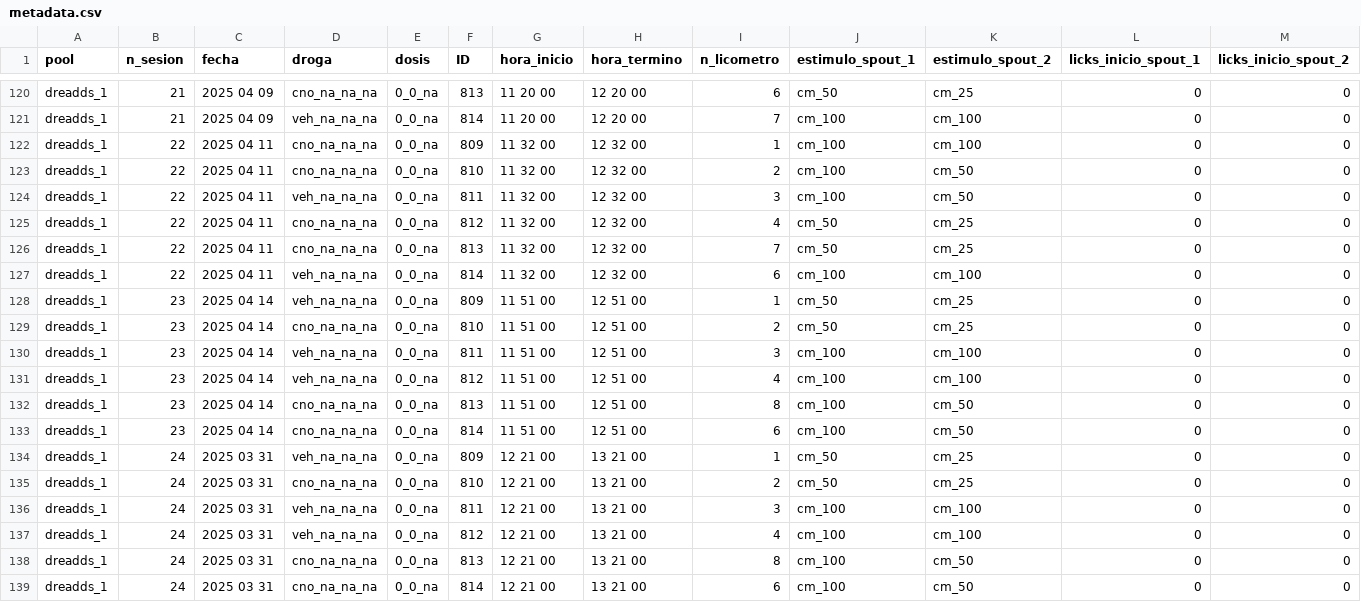
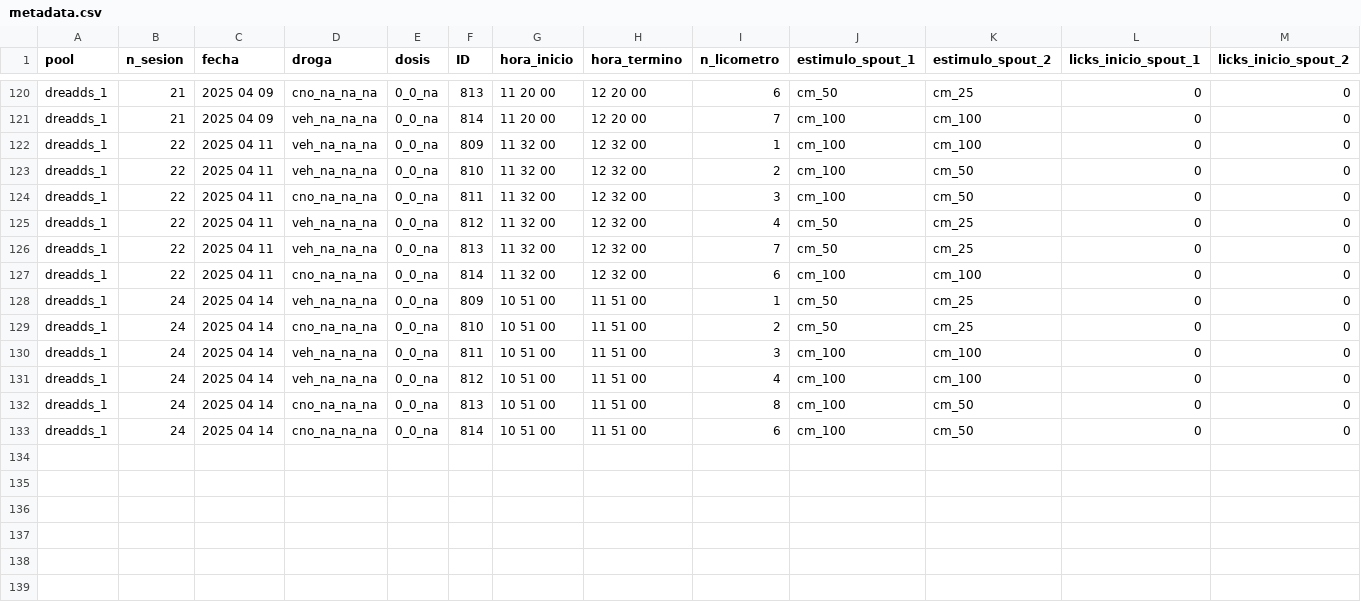
Before and after one commit to nicolasluarte/phd_objective_4, a CSV file: datasets/metadata_DREADDS/metadata.csv, drawn as a sheet; only a part is shown, gaps mark what is left out; removed rows and columns are numbered as before the commit, all else as after; rows hold the shown columns only; the diff names each change by its address in the sheet, - before the commit and + after, or states it on an @@ line.

```diff
--- a/datasets/metadata_DREADDS/metadata.csv
+++ b/datasets/metadata_DREADDS/metadata.csv
-D122:D123 (droga): cno_na_na_na
+D122:D123 (droga): veh_na_na_na
-D124 (droga): veh_na_na_na
+D124 (droga): cno_na_na_na
-D125:D126 (droga): cno_na_na_na
+D125:D126 (droga): veh_na_na_na
-D127 (droga): veh_na_na_na
+D127 (droga): cno_na_na_na
-row 128: dreadds_1 | 23 | 2025 04 14 | veh_na_na_na | 0_0_na | 809 | 11 51 00 | 12 51 00 | 1 | cm_50 | cm_25 | 0 | 0
-row 129: dreadds_1 | 23 | 2025 04 14 | cno_na_na_na | 0_0_na | 810 | 11 51 00 | 12 51 00 | 2 | cm_50 | cm_25 | 0 | 0
-row 130: dreadds_1 | 23 | 2025 04 14 | veh_na_na_na | 0_0_na | 811 | 11 51 00 | 12 51 00 | 3 | cm_100 | cm_100 | 0 | 0
-row 131: dreadds_1 | 23 | 2025 04 14 | veh_na_na_na | 0_0_na | 812 | 11 51 00 | 12 51 00 | 4 | cm_100 | cm_100 | 0 | 0
-row 132: dreadds_1 | 23 | 2025 04 14 | cno_na_na_na | 0_0_na | 813 | 11 51 00 | 12 51 00 | 8 | cm_100 | cm_50 | 0 | 0
-row 133: dreadds_1 | 23 | 2025 04 14 | cno_na_na_na | 0_0_na | 814 | 11 51 00 | 12 51 00 | 6 | cm_100 | cm_50 | 0 | 0
-C128:C133 (fecha): 2025 03 31
+C128:C133 (fecha): 2025 04 14
-G128:G133 (hora_inicio): 12 21 00
+G128:G133 (hora_inicio): 10 51 00
-H128:H133 (hora_termino): 13 21 00
+H128:H133 (hora_termino): 11 51 00
```
Also changed, not shown: 22 other files.
